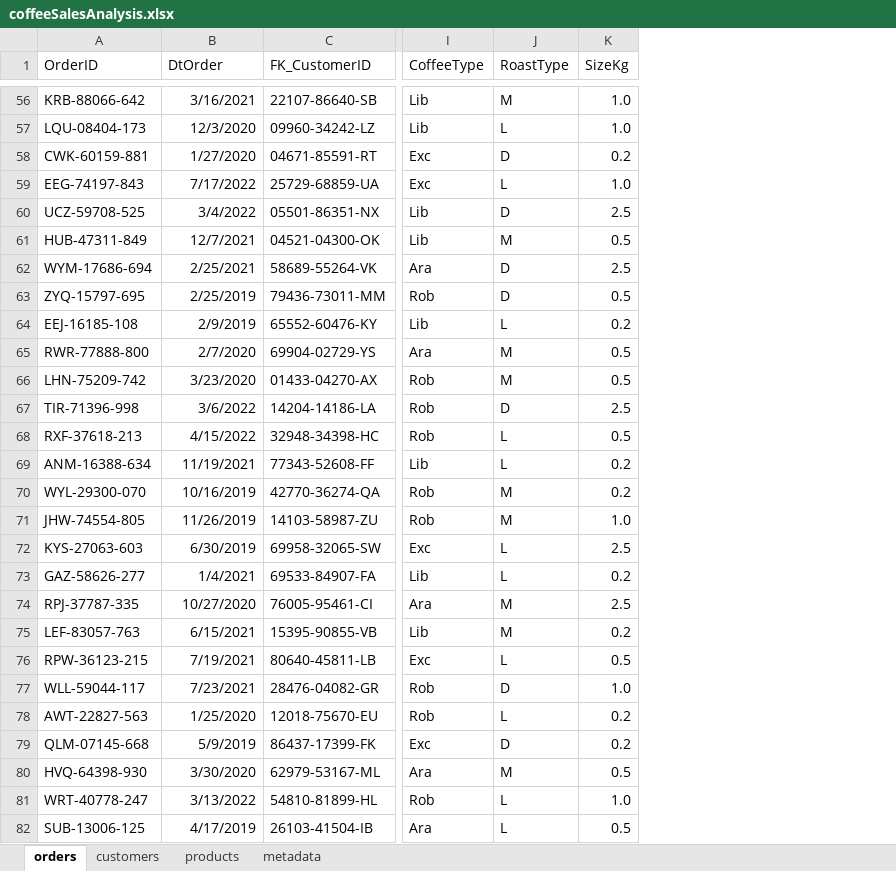
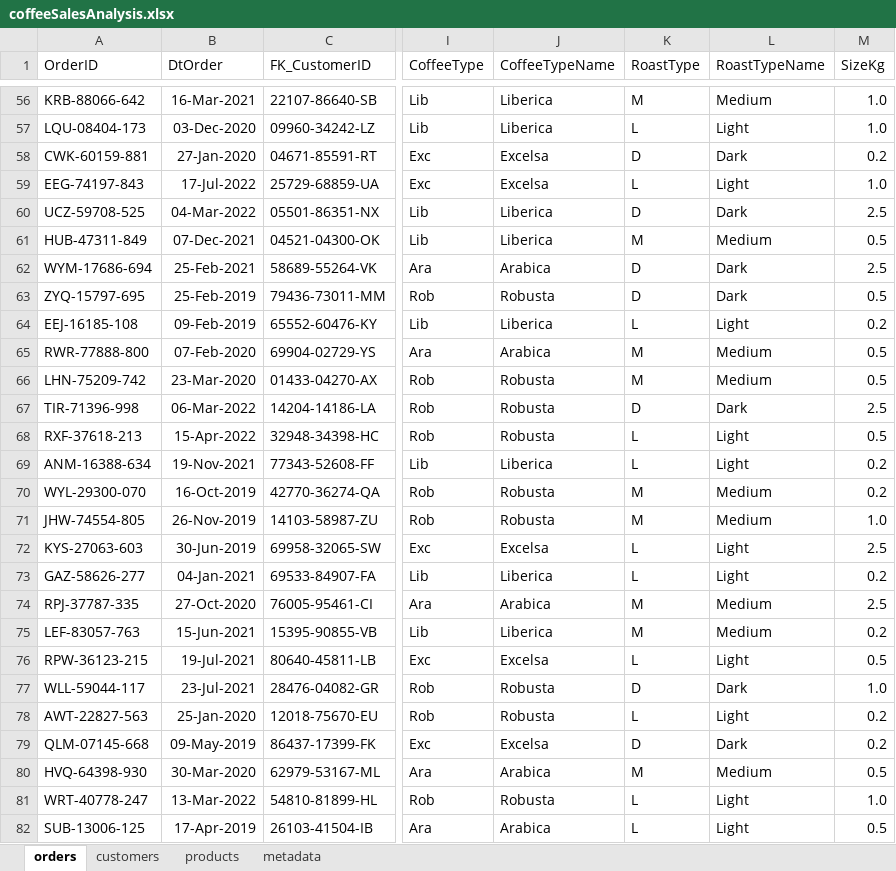
Before and after one commit to ai-saleh/coffee-sales-analysis, an Excel workbook: coffeeSalesAnalysis.xlsx, sheet orders, drawn as a sheet; only a part is shown, gaps mark what is left out; values as stored, in another font and other column widths than the file's, no borders; table styles not drawn; the diff covers the shown part only; the diff names each change by its address in the sheet, - before the commit and + after, or states it on an @@ line.

Commit message:
Update coffee and roast type names and refine date formatting

```diff
--- a/coffeeSalesAnalysis.xlsx (sheet orders)
+++ b/coffeeSalesAnalysis.xlsx (sheet orders)
+column J (CoffeeTypeName), rows 56-82: Liberica | Liberica | Excelsa | Excelsa | Liberica | Liberica | Arabica | Robusta | Liberica | Arabica | Robusta | Robusta | Robusta | Liberica | Robusta | Robusta | Excelsa | Liberica | Arabica | Liberica | Excelsa | Robusta | Robusta | Excelsa | Arabica | Robusta | Arabica
+column L (RoastTypeName), rows 56-82: Medium | Light | Dark | Light | Dark | Medium | Dark | Dark | Light | Medium | Medium | Dark | Light | Light | Medium | Medium | Light | Light | Medium | Medium | Light | Dark | Light | Dark | Medium | Light | Light
-B56 (DtOrder): 3/16/2021
+B56 (DtOrder): 16-Mar-2021
-B57 (DtOrder): 12/3/2020
+B57 (DtOrder): 03-Dec-2020
-B58 (DtOrder): 1/27/2020
+B58 (DtOrder): 27-Jan-2020
-B59 (DtOrder): 7/17/2022
+B59 (DtOrder): 17-Jul-2022
-B60 (DtOrder): 3/4/2022
+B60 (DtOrder): 04-Mar-2022
-B61 (DtOrder): 12/7/2021
+B61 (DtOrder): 07-Dec-2021
-B62 (DtOrder): 2/25/2021
+B62 (DtOrder): 25-Feb-2021
-B63 (DtOrder): 2/25/2019
+B63 (DtOrder): 25-Feb-2019
-B64 (DtOrder): 2/9/2019
+B64 (DtOrder): 09-Feb-2019
-B65 (DtOrder): 2/7/2020
+B65 (DtOrder): 07-Feb-2020
-B66 (DtOrder): 3/23/2020
+B66 (DtOrder): 23-Mar-2020
-B67 (DtOrder): 3/6/2022
+B67 (DtOrder): 06-Mar-2022
-B68 (DtOrder): 4/15/2022
+B68 (DtOrder): 15-Apr-2022
-B69 (DtOrder): 11/19/2021
+B69 (DtOrder): 19-Nov-2021
-B70 (DtOrder): 10/16/2019
+B70 (DtOrder): 16-Oct-2019
-B71 (DtOrder): 11/26/2019
+B71 (DtOrder): 26-Nov-2019
-B72 (DtOrder): 6/30/2019
+B72 (DtOrder): 30-Jun-2019
-B73 (DtOrder): 1/4/2021
+B73 (DtOrder): 04-Jan-2021
-B74 (DtOrder): 10/27/2020
+B74 (DtOrder): 27-Oct-2020
-B75 (DtOrder): 6/15/2021
+B75 (DtOrder): 15-Jun-2021
-B76 (DtOrder): 7/19/2021
+B76 (DtOrder): 19-Jul-2021
-B77 (DtOrder): 7/23/2021
+B77 (DtOrder): 23-Jul-2021
-B78 (DtOrder): 1/25/2020
+B78 (DtOrder): 25-Jan-2020
-B79 (DtOrder): 5/9/2019
+B79 (DtOrder): 09-May-2019
-B80 (DtOrder): 3/30/2020
+B80 (DtOrder): 30-Mar-2020
-B81 (DtOrder): 3/13/2022
+B81 (DtOrder): 13-Mar-2022
-B82 (DtOrder): 4/17/2019
+B82 (DtOrder): 17-Apr-2019
```
Also changed, not shown: 973 edited cells elsewhere in this sheet, 1 other file.
